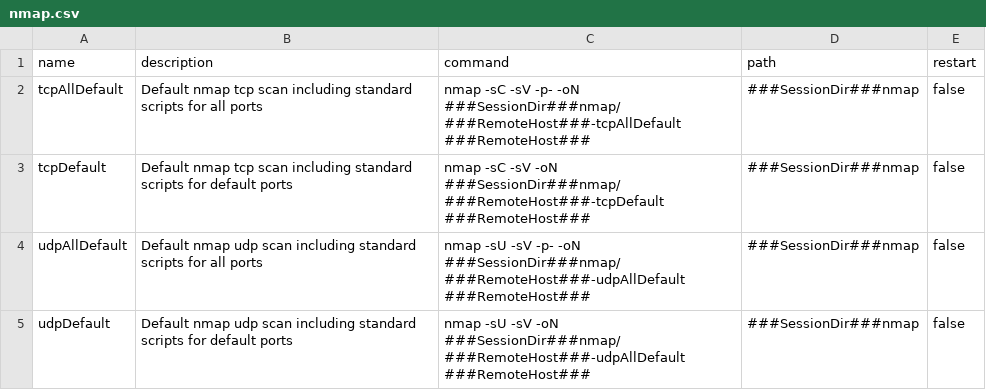
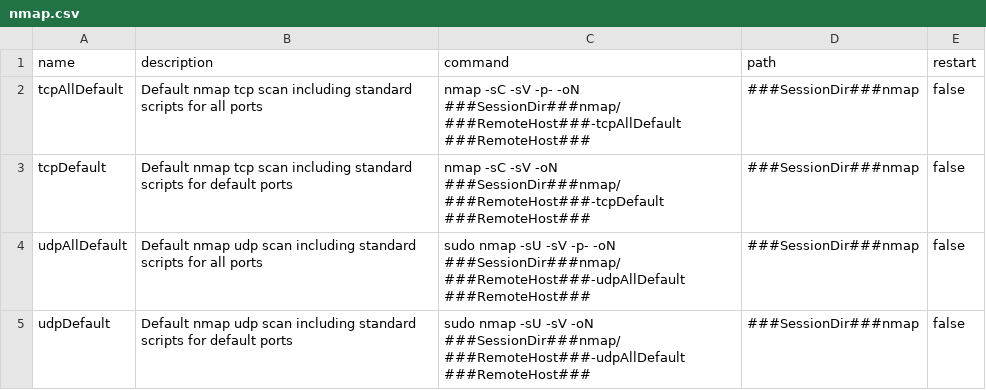
Before and after one commit to mfulz/tmux-penmux, a CSV file: modules/auxiliary/misc/commander/commands/auxilliary/scanners/nmap.csv, drawn as a sheet.

Commit message:
nmap
- added sudo to udp scans

```diff
--- a/modules/auxiliary/misc/commander/commands/auxilliary/scanners/nmap.csv
+++ b/modules/auxiliary/misc/commander/commands/auxilliary/scanners/nmap.csv
@@ -3,3 +3,3 @@ tcpAllDefault,Default nmap tcp scan including standard scripts for all ports,nma
 tcpDefault,Default nmap tcp scan including standard scripts for default ports,nmap -sC -sV -oN ###SessionDir###nmap/###RemoteHost###-tcpDefault ###RemoteHost###,###SessionDir###nmap,false
-udpAllDefault,Default nmap udp scan including standard scripts for all ports,nmap -sU -sV -p- -oN ###SessionDir###nmap/###RemoteHost###-udpAllDefault ###RemoteHost###,###SessionDir###nmap,false
-udpDefault,Default nmap udp scan including standard scripts for default ports,nmap -sU -sV -oN ###SessionDir###nmap/###RemoteHost###-udpAllDefault ###RemoteHost###,###SessionDir###nmap,false
+udpAllDefault,Default nmap udp scan including standard scripts for all ports,sudo nmap -sU -sV -p- -oN ###SessionDir###nmap/###RemoteHost###-udpAllDefault ###RemoteHost###,###SessionDir###nmap,false
+udpDefault,Default nmap udp scan including standard scripts for default ports,sudo nmap -sU -sV -oN ###SessionDir###nmap/###RemoteHost###-udpAllDefault ###RemoteHost###,###SessionDir###nmap,false
```
